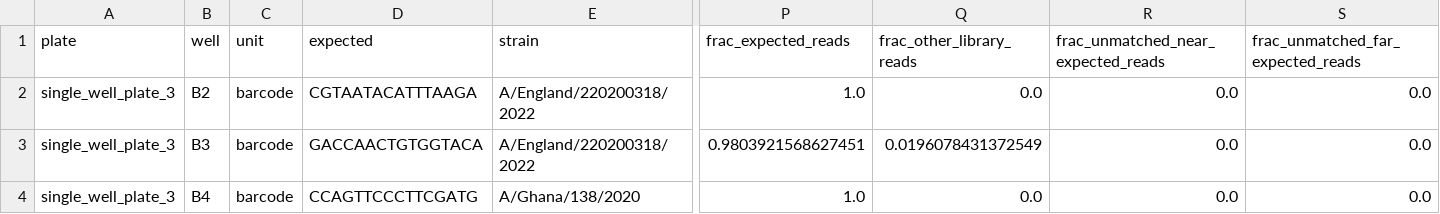
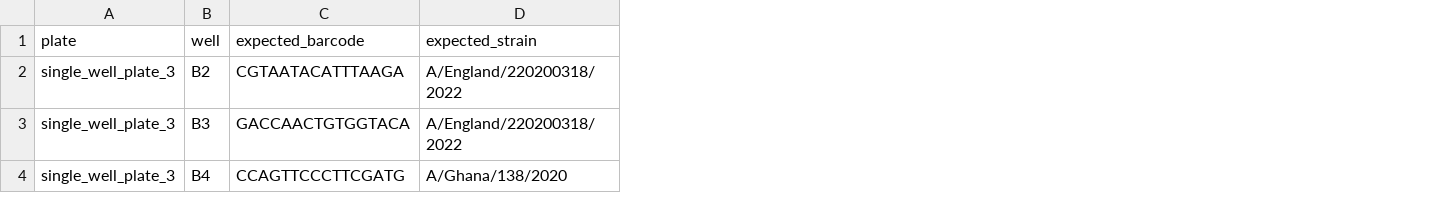
Before and after one commit to jbloomlab/seqneut-pipeline, a CSV file: test_example/results/single_well_infections/single_well_barcodes_well_composition.csv, drawn as a sheet; only a part is shown, gaps mark what is left out; removed rows and columns are numbered as before the commit, all else as after; the diff names each change by its address in the sheet, - before the commit and + after, or states it on an @@ line.

```diff
--- a/test_example/results/single_well_infections/single_well_barcodes_well_composition.csv
+++ b/test_example/results/single_well_infections/single_well_barcodes_well_composition.csv
-column C (unit), rows 2-4: all barcode
-column P (frac_expected_reads), rows 2-4: 1.0 | 0.9803921568627451 | 1.0
-column Q (frac_other_library_reads), rows 2-4: 0.0 | 0.0196078431372549 | 0.0
-column R, rows 1-4: frac_unmatched_near_expected_reads | 0.0 | 0.0 | 0.0
-column S, rows 1-4: frac_unmatched_far_expected_reads | 0.0 | 0.0 | 0.0
-C1: expected
+C1: expected_barcode
-D1: strain
+D1: expected_strain
```
Also changed, not shown: test_example/data/viral_libraries/pdmH1N1_lib2023_loes_final.csv, test_example/expected_single_well_composition.csv, 11 other files.
